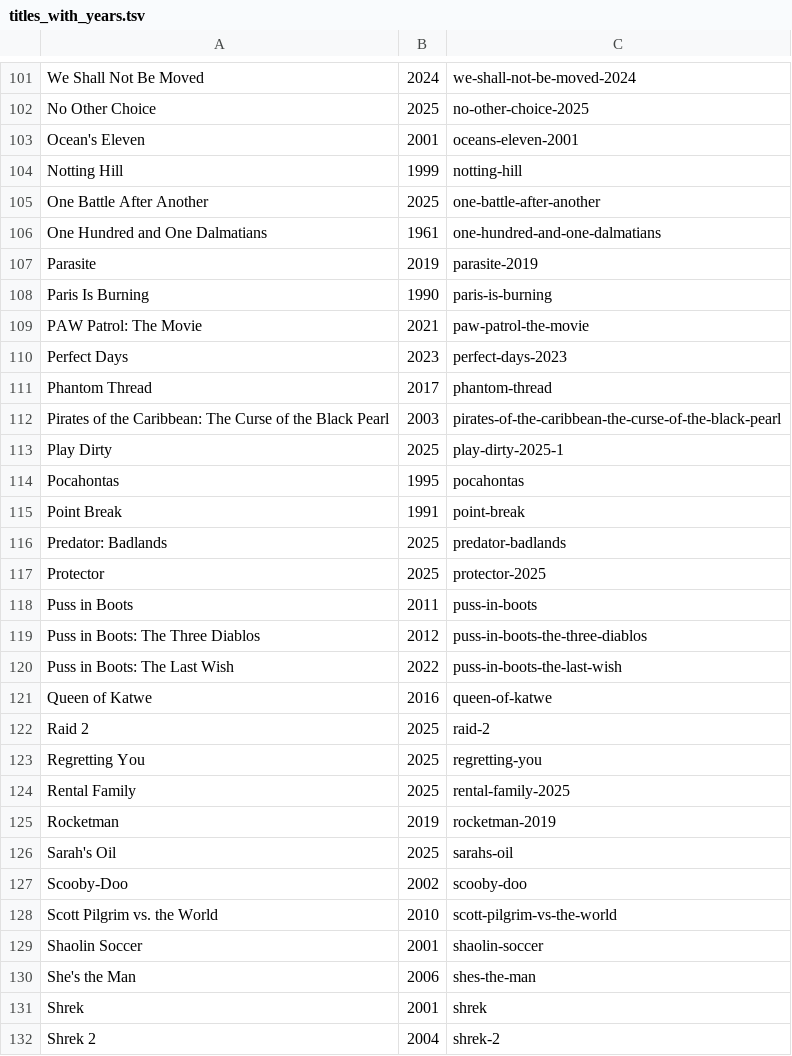
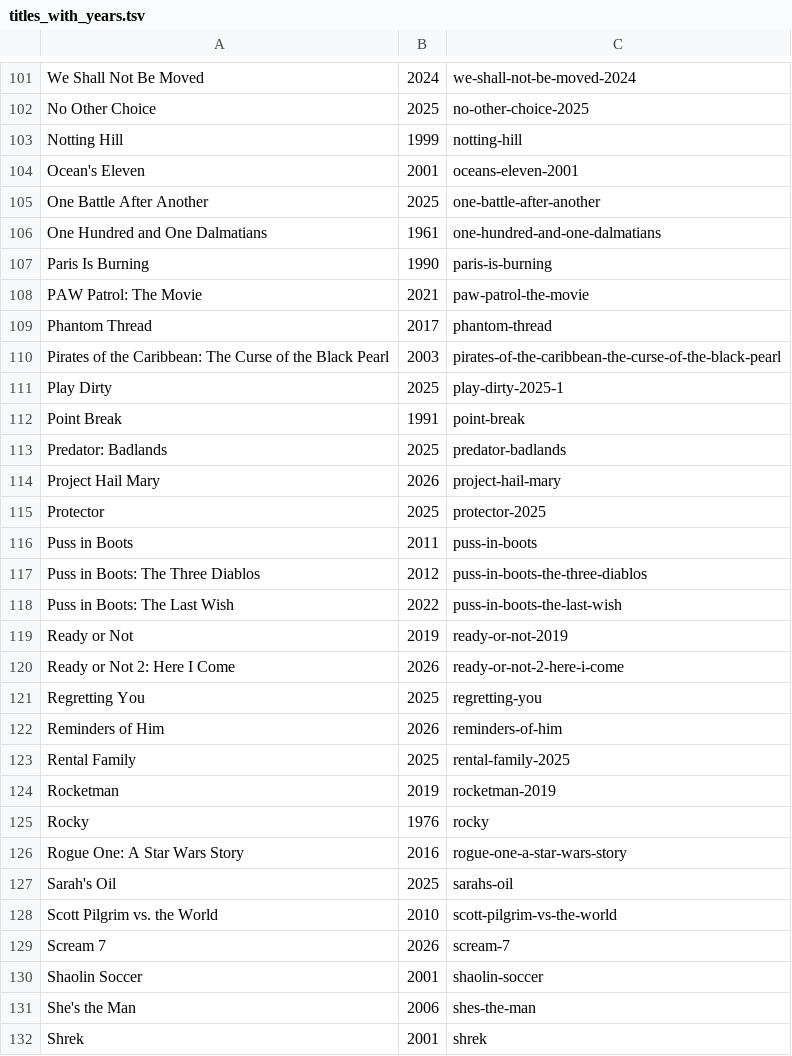
Before and after one commit to neilashah/seatback-cinema, a TSV file: titles_with_years.tsv, drawn as a sheet; only a part is shown, gaps mark what is left out; the shorter side is filled out with more unchanged rows; the diff covers the shown part only.

```diff
--- a/titles_with_years.tsv
+++ b/titles_with_years.tsv
@@ -102,10 +102,8 @@ We Shall Not Be Moved	2024	we-shall-not-be-moved-2024
 No Other Choice	2025	no-other-choice-2025
+Notting Hill	1999	notting-hill
 Ocean's Eleven	2001	oceans-eleven-2001
-Notting Hill	1999	notting-hill
 One Battle After Another	2025	one-battle-after-another
 One Hundred and One Dalmatians	1961	one-hundred-and-one-dalmatians
-Parasite	2019	parasite-2019
 Paris Is Burning	1990	paris-is-burning
 PAW Patrol: The Movie	2021	paw-patrol-the-movie
-Perfect Days	2023	perfect-days-2023
 Phantom Thread	2017	phantom-thread
@@ -113,5 +111,5 @@ Pirates of the Caribbean: The Curse of the Black Pearl	2003	pirates-of-the-carib
 Play Dirty	2025	play-dirty-2025-1
-Pocahontas	1995	pocahontas
 Point Break	1991	point-break
 Predator: Badlands	2025	predator-badlands
+Project Hail Mary	2026	project-hail-mary
 Protector	2025	protector-2025
@@ -120,10 +118,13 @@ Puss in Boots: The Three Diablos	2012	puss-in-boots-the-three-diablos
 Puss in Boots: The Last Wish	2022	puss-in-boots-the-last-wish
-Queen of Katwe	2016	queen-of-katwe
-Raid 2	2025	raid-2
+Ready or Not	2019	ready-or-not-2019
+Ready or Not 2: Here I Come	2026	ready-or-not-2-here-i-come
 Regretting You	2025	regretting-you
+Reminders of Him	2026	reminders-of-him
 Rental Family	2025	rental-family-2025
 Rocketman	2019	rocketman-2019
+Rocky	1976	rocky
+Rogue One: A Star Wars Story	2016	rogue-one-a-star-wars-story
 Sarah's Oil	2025	sarahs-oil
-Scooby-Doo	2002	scooby-doo
 Scott Pilgrim vs. the World	2010	scott-pilgrim-vs-the-world
+Scream 7	2026	scream-7
 Shaolin Soccer	2001	shaolin-soccer
```
Also changed, not shown: 11 added rows and 20 removed rows elsewhere in this file, overrides.csv, pipeline/matched.csv.
